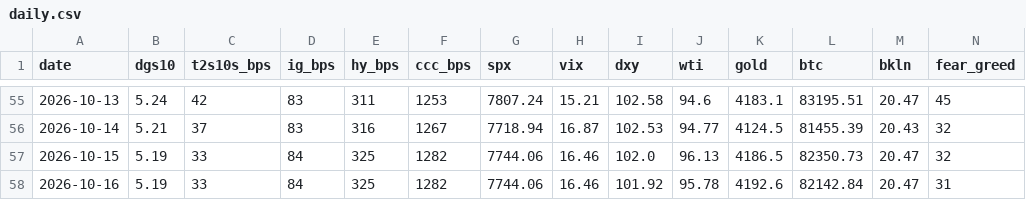
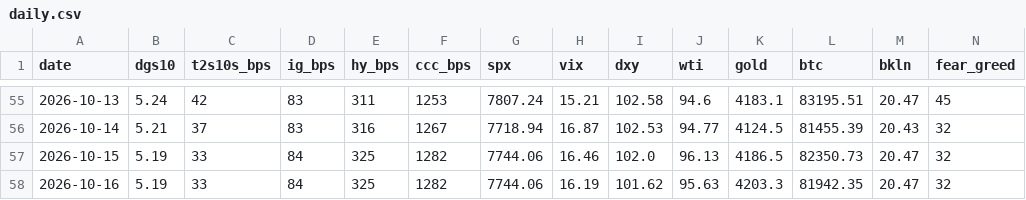
Before and after one commit to liamshields4/terminal, a CSV file: history/daily.csv, drawn as a sheet; only a part is shown, gaps mark what is left out.

```diff
--- a/history/daily.csv
+++ b/history/daily.csv
@@ -57,2 +57,2 @@ date,dgs10,t2s10s_bps,ig_bps,hy_bps,ccc_bps,spx,vix,dxy,wti,gold,btc,bkln,fear_g
 2026-10-15,5.19,33,84,325,1282,7744.06,16.46,102.0,96.13,4186.5,82350.73,20.47,32
-2026-10-16,5.19,33,84,325,1282,7744.06,16.46,101.92,95.78,4192.6,82142.84,20.47,31
+2026-10-16,5.19,33,84,325,1282,7744.06,16.19,101.62,95.63,4203.3,81942.35,20.47,32
```
Also changed, not shown: 1 other file.
